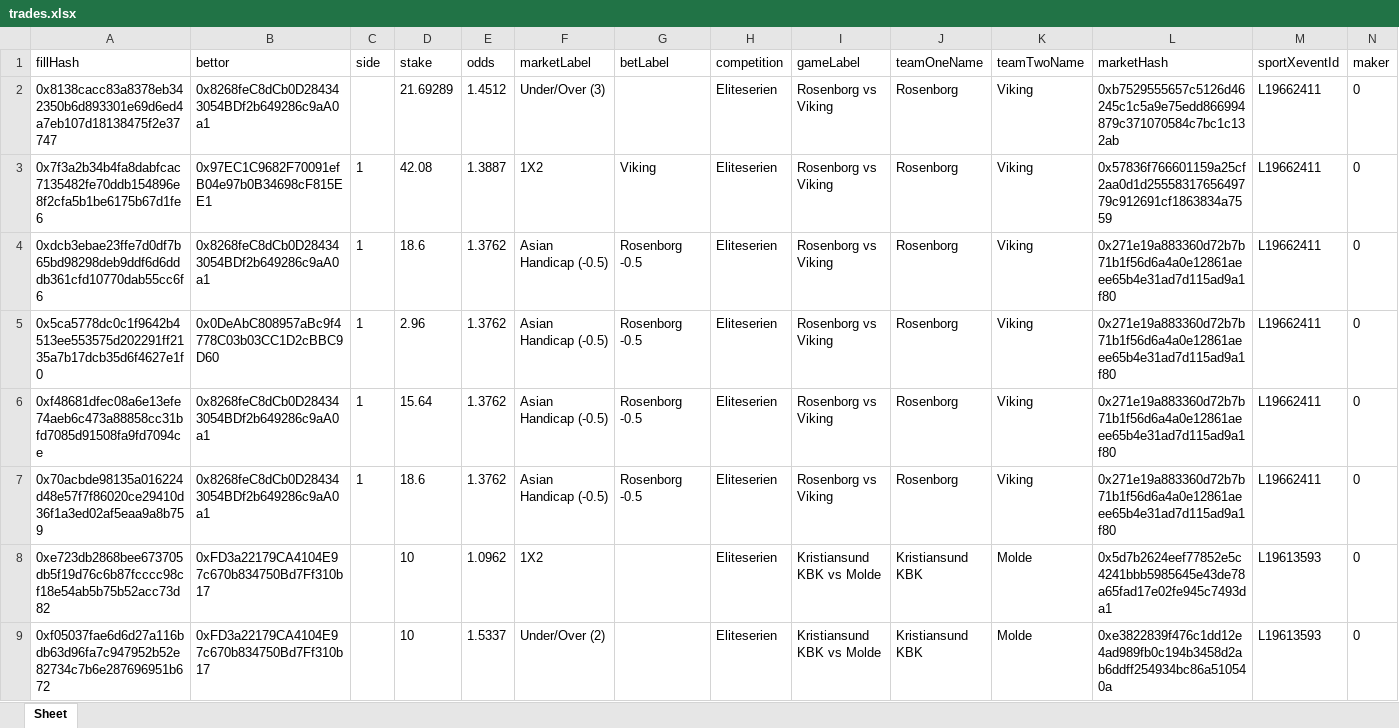
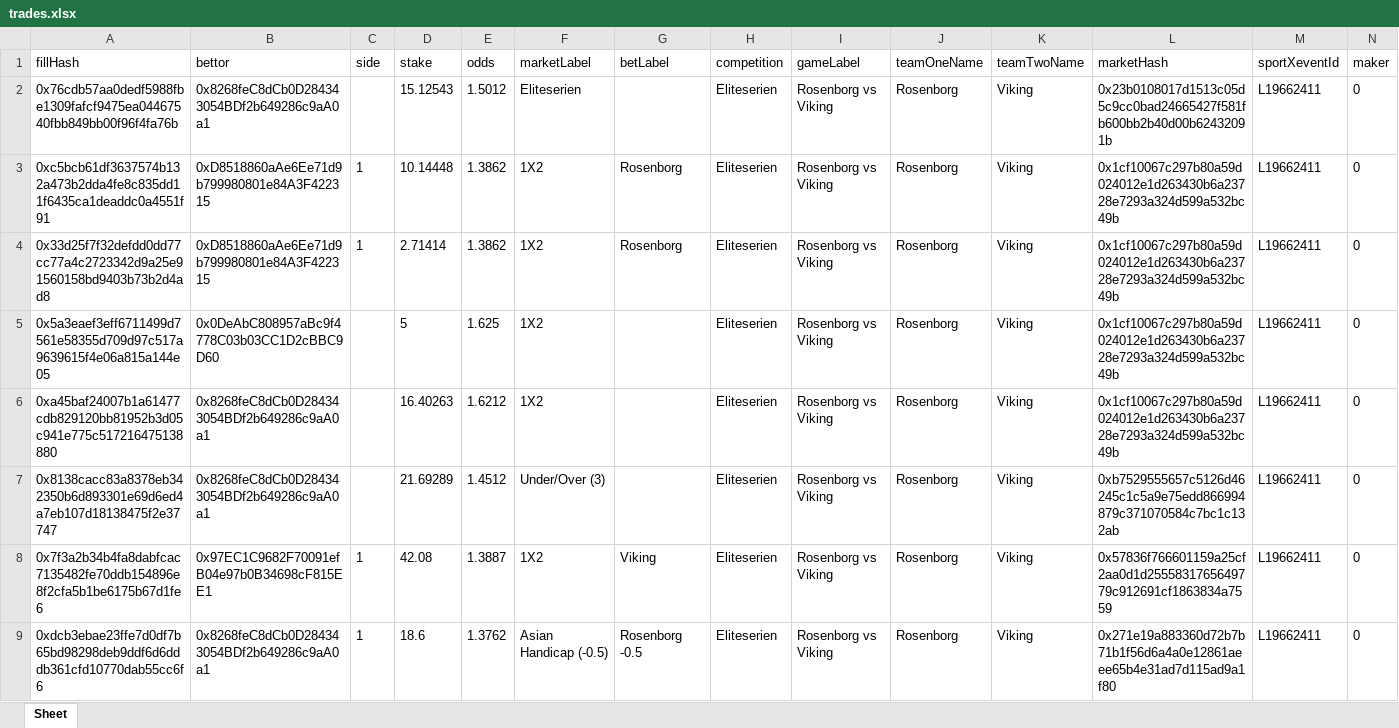
Before and after one commit to aimidas1/transactions_sxbet, an Excel workbook: data/sxbet/ligas/Eliteserien/trades.xlsx, sheet Sheet, drawn as a sheet; only a part is shown; the shorter side is filled out with more unchanged rows; values as stored, in another font and other column widths than the file's, no borders; rows hold the shown columns only; the diff names each change by its address in the sheet, - before the commit and + after, or states it on an @@ line.

Commit message:
Update soccer trades 2026-08-14 03:04:14 UTC

```diff
--- a/data/sxbet/ligas/Eliteserien/trades.xlsx (sheet Sheet)
+++ b/data/sxbet/ligas/Eliteserien/trades.xlsx (sheet Sheet)
+row 2: 0x76cdb57aa0dedf5988fbe1309fafcf9475ea04467540fbb849bb00f96f4fa76b | 0x8268feC8dCb0D284343054BDf2b649286c9aA0a1 |  | 15.12543 | 1.5012 | Eliteserien |  | Eliteserien | Rosenborg vs Viking | Rosenborg | Viking | 0x23b0108017d1513c05d5c9cc0bad24665427f581fb600bb2b40d00b62432091b | L19662411 | 0
+row 3: 0xc5bcb61df3637574b132a473b2dda4fe8c835dd11f6435ca1deaddc0a4551f91 | 0xD8518860aAe6Ee71d9b799980801e84A3F422315 | 1 | 10.14448 | 1.3862 | 1X2 | Rosenborg | Eliteserien | Rosenborg vs Viking | Rosenborg | Viking | 0x1cf10067c297b80a59d024012e1d263430b6a23728e7293a324d599a532bc49b | L19662411 | 0
+row 4: 0x33d25f7f32defdd0dd77cc77a4c2723342d9a25e91560158bd9403b73b2d4ad8 | 0xD8518860aAe6Ee71d9b799980801e84A3F422315 | 1 | 2.71414 | 1.3862 | 1X2 | Rosenborg | Eliteserien | Rosenborg vs Viking | Rosenborg | Viking | 0x1cf10067c297b80a59d024012e1d263430b6a23728e7293a324d599a532bc49b | L19662411 | 0
+row 5: 0x5a3eaef3eff6711499d7561e58355d709d97c517a9639615f4e06a815a144e05 | 0x0DeAbC808957aBc9f4778C03b03CC1D2cBBC9D60 |  | 5 | 1.625 | 1X2 |  | Eliteserien | Rosenborg vs Viking | Rosenborg | Viking | 0x1cf10067c297b80a59d024012e1d263430b6a23728e7293a324d599a532bc49b | L19662411 | 0
+row 6: 0xa45baf24007b1a61477cdb829120bb81952b3d05c941e775c517216475138880 | 0x8268feC8dCb0D284343054BDf2b649286c9aA0a1 |  | 16.40263 | 1.6212 | 1X2 |  | Eliteserien | Rosenborg vs Viking | Rosenborg | Viking | 0x1cf10067c297b80a59d024012e1d263430b6a23728e7293a324d599a532bc49b | L19662411 | 0
```
Also changed, not shown: data/sxbet/ligas/Coppa Italia/trades.xlsx, data/sxbet/ligas/La Liga/trades.xlsx, 31 other files.
